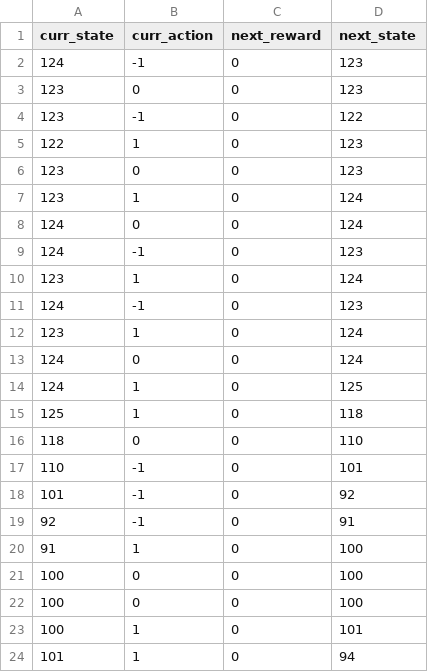
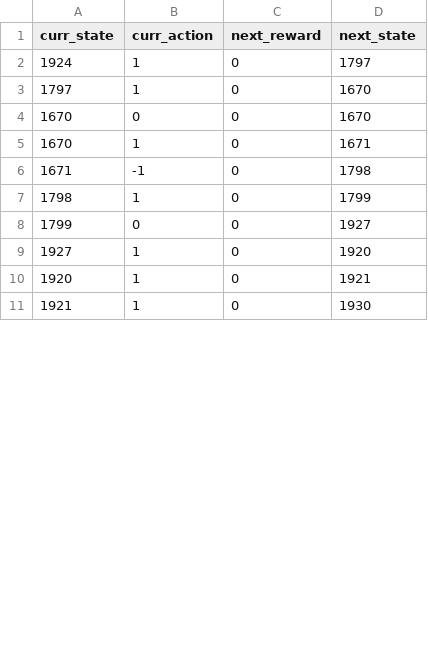
Before and after one commit to hnm15/DX704-, a TSV file: log-random.tsv, drawn as a sheet; only a part is shown; the diff covers the shown part only.

```diff
--- a/log-random.tsv
+++ b/log-random.tsv
@@ -1,24 +1,11 @@
 curr_state	curr_action	next_reward	next_state
-124	-1	0	123
-123	0	0	123
-123	-1	0	122
-122	1	0	123
-123	0	0	123
-123	1	0	124
-124	0	0	124
-124	-1	0	123
-123	1	0	124
-124	-1	0	123
-123	1	0	124
-124	0	0	124
-124	1	0	125
-125	1	0	118
-118	0	0	110
-110	-1	0	101
-101	-1	0	92
-92	-1	0	91
-91	1	0	100
-100	0	0	100
-100	0	0	100
-100	1	0	101
-101	1	0	94
+1924	1	0	1797
+1797	1	0	1670
+1670	0	0	1670
+1670	1	0	1671
+1671	-1	0	1798
+1798	1	0	1799
+1799	0	0	1927
+1927	1	0	1920
+1920	1	0	1921
+1921	1	0	1930
```
Also changed, not shown: 19 added rows, 6 removed rows and 6 edited cells elsewhere in this file, policy-greedy.tsv, policy-optimal.tsv, 3 other files.
